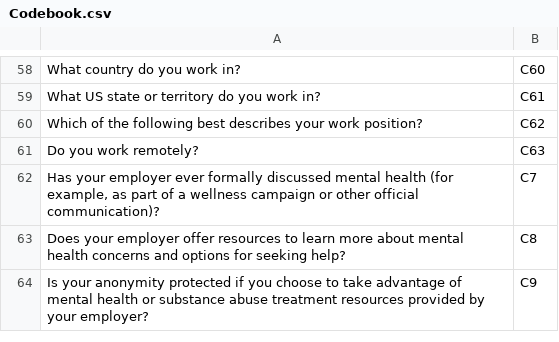
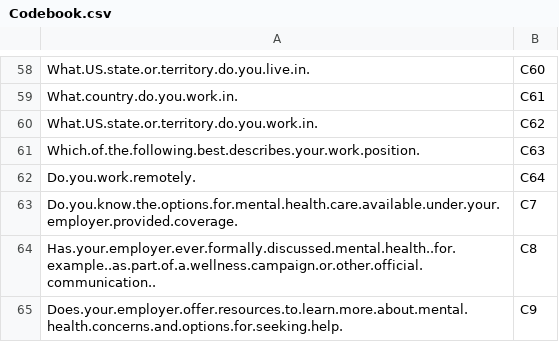
Before and after one commit to abimur-123/Mentalhealth_project, a CSV file: docs/Codebook.csv, drawn as a sheet; only a part is shown, gaps mark what is left out; addresses are those after the commit; the diff covers the shown part only; the diff names each change by its address in the sheet, - before the commit and + after, or states it on an @@ line.

```diff
--- a/docs/Codebook.csv
+++ b/docs/Codebook.csv
-A58: What country do you work in?
+A58: What.US.state.or.territory.do.you.live.in.
-A59: What US state or territory do you work in?
+A59: What.country.do.you.work.in.
-A60: Which of the following best describes your work position?
+A60: What.US.state.or.territory.do.you.work.in.
-A61: Do you work remotely?
+A61: Which.of.the.following.best.describes.your.work.position.
+row 62: Do.you.work.remotely. | C64
-A63: Has your employer ever formally discussed mental health (for example, as part of a wellness campaign or other official communication)?
+A63: Do.you.know.the.options.for.mental.health.care.available.under.your.employer.provided.coverage.
-A64: Does your employer offer resources to learn more about mental health concerns and options for seeking help?
+A64: Has.your.employer.ever.formally.discussed.mental.health..for.example..as.part.of.a.wellness.campaign.or.other.official.communication..
-A65: Is your anonymity protected if you choose to take advantage of mental health or substance abuse treatment resources provided by your employer?
+A65: Does.your.employer.offer.resources.to.learn.more.about.mental.health.concerns.and.options.for.seeking.help.
```
Also changed, not shown: 56 edited cells elsewhere in this file.
